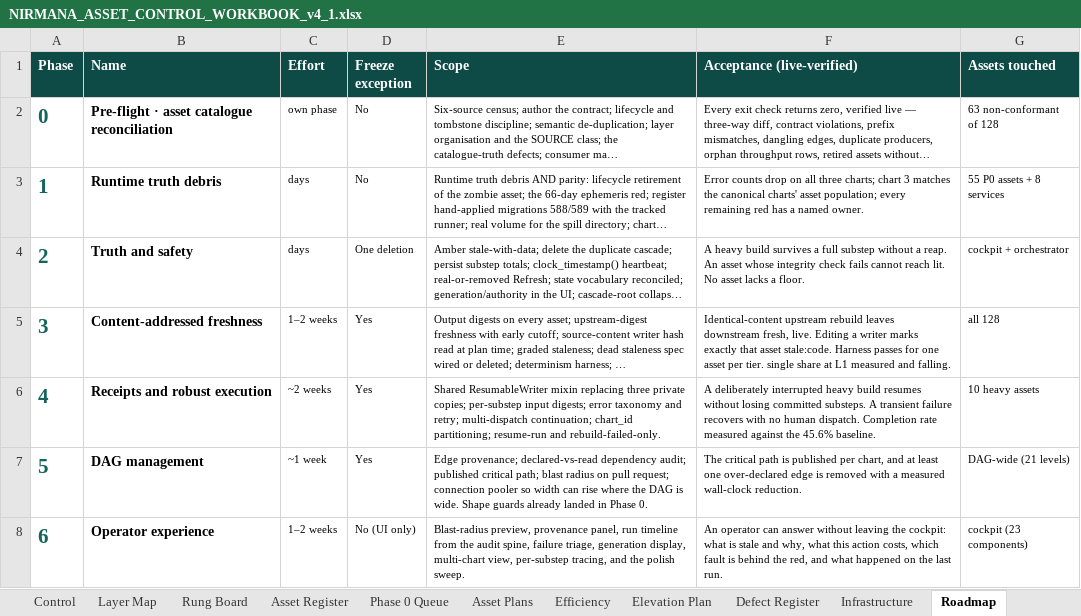
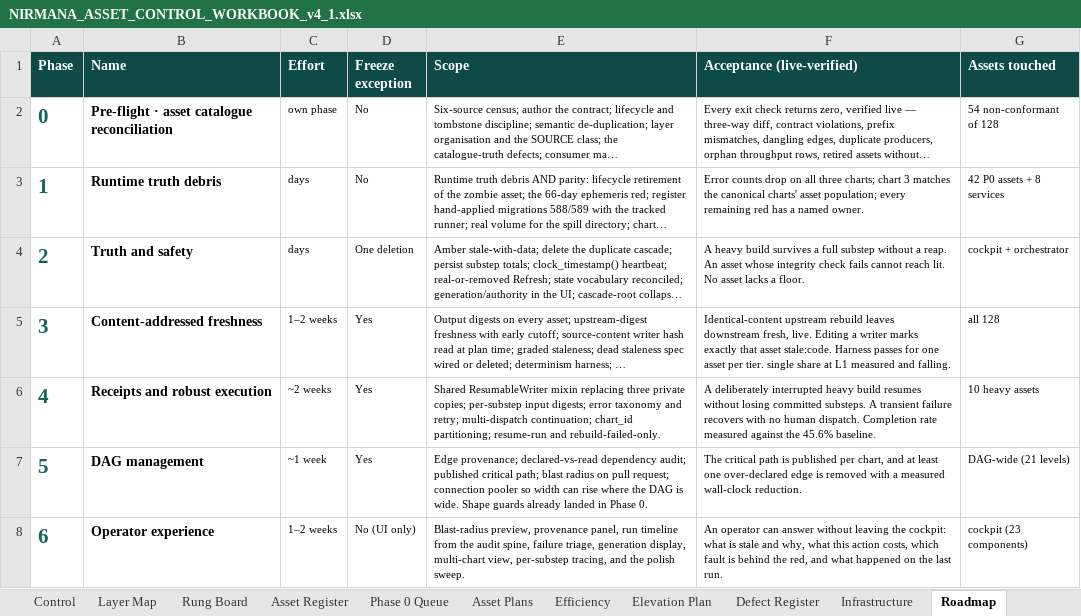
Before and after one commit to Marsys-Technologies/Madhav, an Excel workbook: 00_ARCHITECTURE/control/NIRMANA_ASSET_CONTROL_WORKBOOK_v4_1.xlsx, sheet Roadmap, drawn as a sheet; long unchanged cells end in …; values as stored, in another font and other column widths than the file's, no borders; the diff names each change by its address in the sheet, - before the commit and + after, or states it on an @@ line.

```diff
--- a/00_ARCHITECTURE/control/NIRMANA_ASSET_CONTROL_WORKBOOK_v4_1.xlsx (sheet Roadmap)
+++ b/00_ARCHITECTURE/control/NIRMANA_ASSET_CONTROL_WORKBOOK_v4_1.xlsx (sheet Roadmap)
-G2 (Assets touched): 63 non-conformant of 128
+G2 (Assets touched): 54 non-conformant of 128
-G3 (Assets touched): 55 P0 assets + 8 services
+G3 (Assets touched): 42 P0 assets + 8 services
```
Also changed, not shown: sheet Elevation Plan, sheet Asset Register, sheet Asset Plans, sheet Layer Map, sheet Rung Board, sheet Phase 0 Queue, 1 more sheet, 2 other files.
